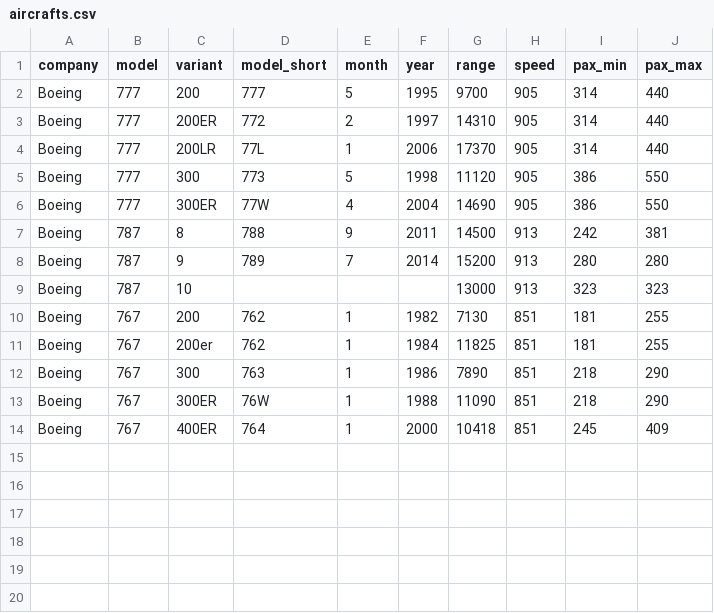
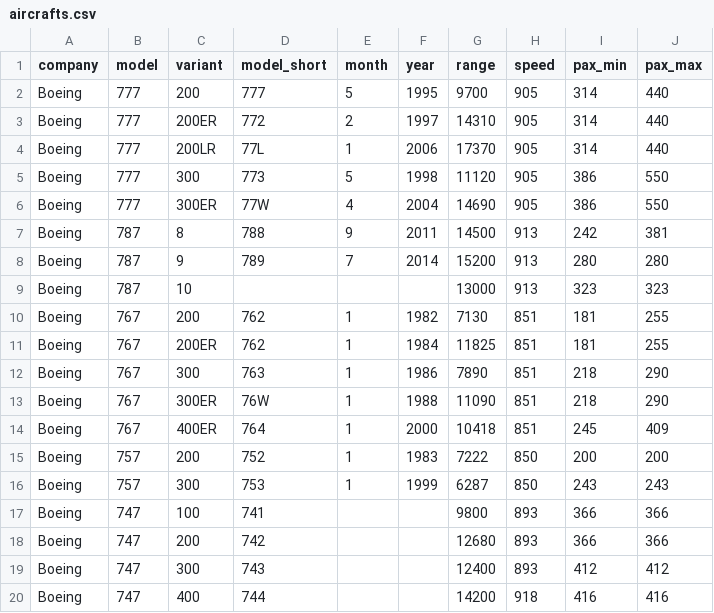
Before and after one commit to Siqister/world_projection, a CSV file: app/data/aircrafts.csv, drawn as a sheet.

Commit message:
plane chart

```diff
--- a/app/data/aircrafts.csv
+++ b/app/data/aircrafts.csv
@@ -10,3 +10,3 @@ Boeing,787,10,,,,13000,913,323,323
 Boeing,767,200,762,1,1982,7130,851,181,255
-Boeing,767,200er,762,1,1984,11825,851,181,255
+Boeing,767,200ER,762,1,1984,11825,851,181,255
 Boeing,767,300,763,1,1986,7890,851,218,290
@@ -14 +14,7 @@ Boeing,767,300ER,76W,1,1988,11090,851,218,290
 Boeing,767,400ER,764,1,2000,10418,851,245,409
+Boeing,757,200,752,1,1983,7222,850,200,200
+Boeing,757,300,753,1,1999,6287,850,243,243
+Boeing,747,100,741,,,9800,893,366,366
+Boeing,747,200,742,,,12680,893,366,366
+Boeing,747,300,743,,,12400,893,412,412
+Boeing,747,400,744,,,14200,918,416,416
```
